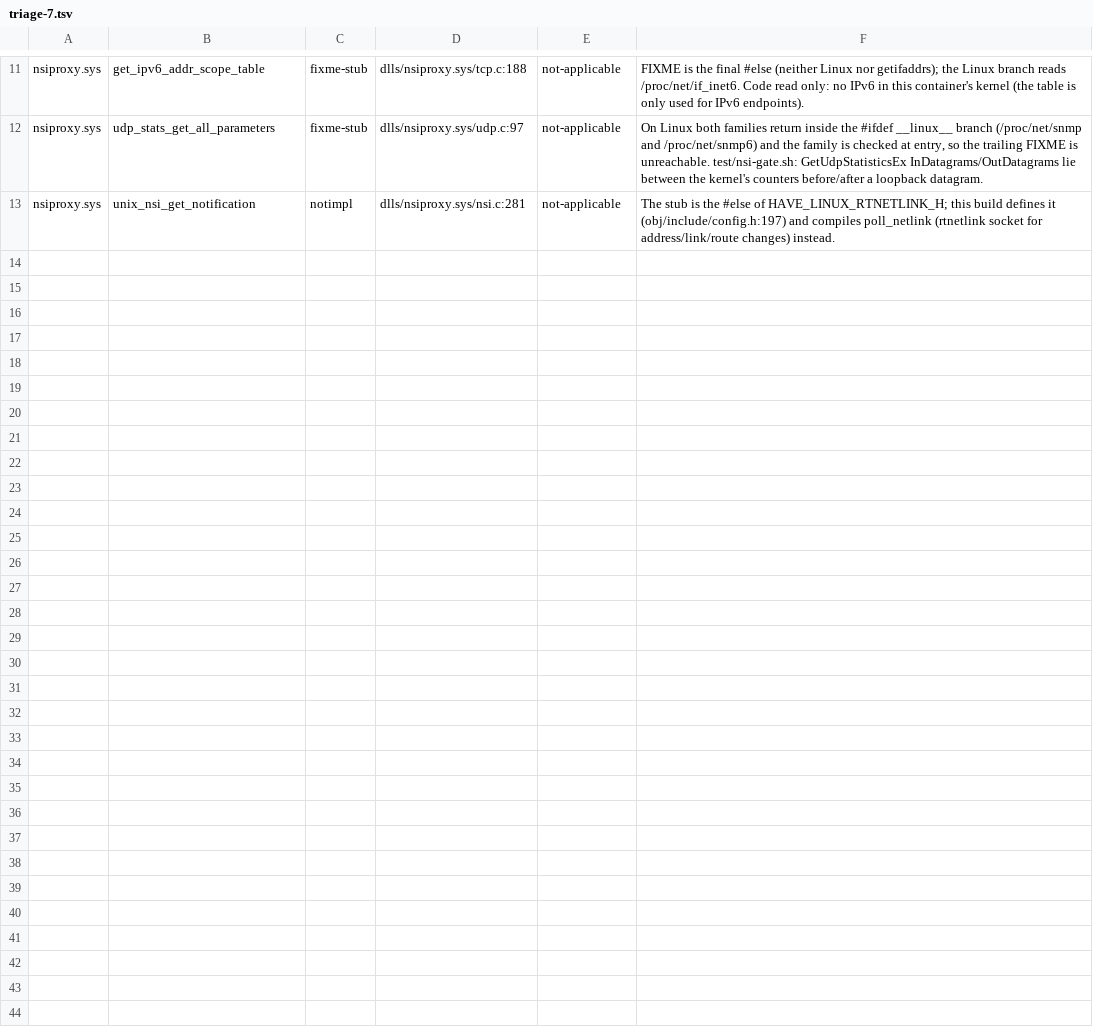
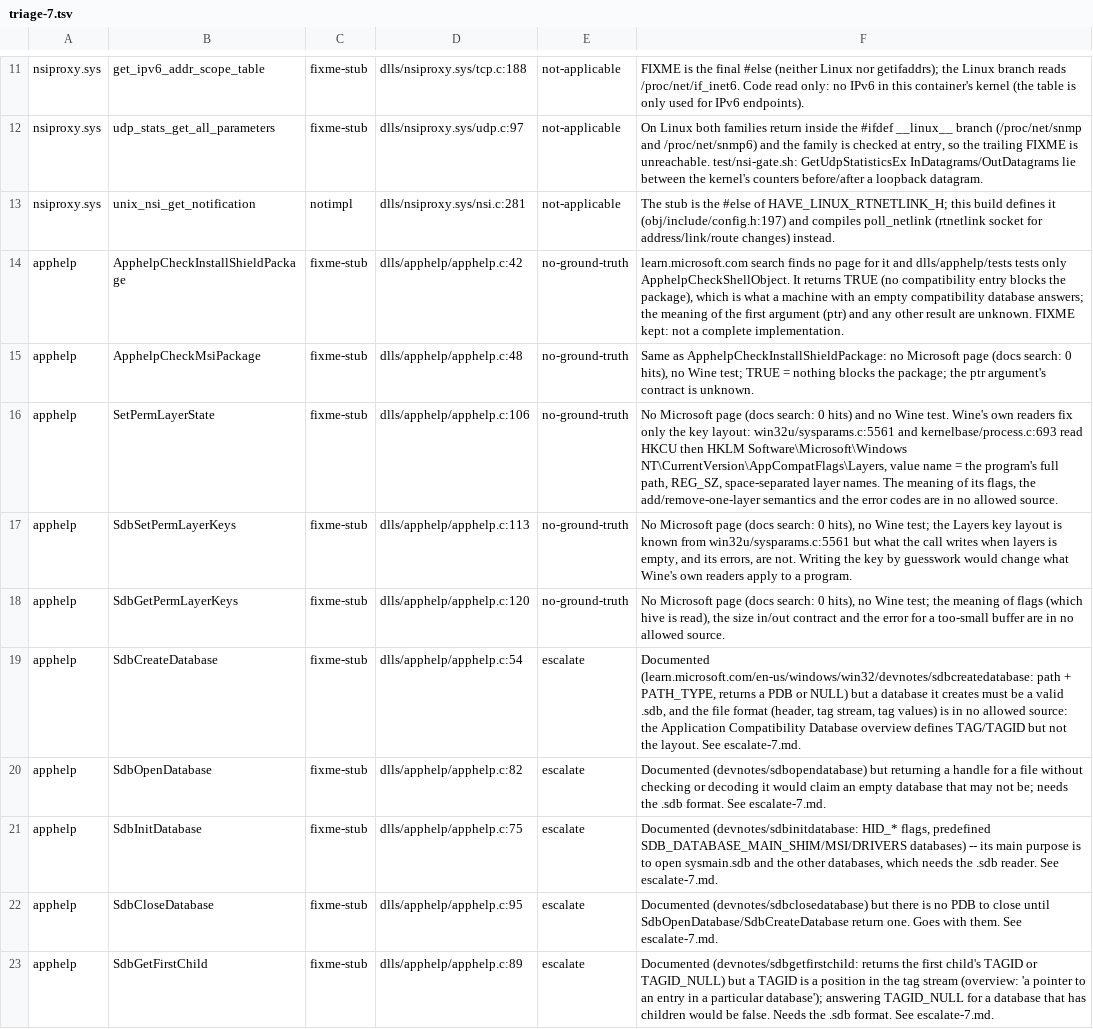
Before and after one commit to Stained-Glass-OS/wine-sg, a TSV file: docs/stubs/triage-7.tsv, drawn as a sheet; only a part is shown, gaps mark what is left out.

```diff
--- a/docs/stubs/triage-7.tsv
+++ b/docs/stubs/triage-7.tsv
@@ -13 +13,11 @@ nsiproxy.sys	udp_stats_get_all_parameters	fixme-stub	dlls/nsiproxy.sys/udp.c:97
 nsiproxy.sys	unix_nsi_get_notification	notimpl	dlls/nsiproxy.sys/nsi.c:281	not-applicable	The stub is the #else of HAVE_LINUX_RTNETLINK_H; this build defines it (obj/include/config.h:197) and compiles poll_netlink (rtnetlink socket for address/link/route changes) instead.
+apphelp	ApphelpCheckInstallShieldPackage	fixme-stub	dlls/apphelp/apphelp.c:42	no-ground-truth	learn.microsoft.com search finds no page for it and dlls/apphelp/tests tests only ApphelpCheckShellObject. It returns TRUE (no compatibility entry blocks the package), which is what a machine with an empty compatibility database answers; the meaning of the first argument (ptr) and any other result are unknown. FIXME kept: not a complete implementation.
+apphelp	ApphelpCheckMsiPackage	fixme-stub	dlls/apphelp/apphelp.c:48	no-ground-truth	Same as ApphelpCheckInstallShieldPackage: no Microsoft page (docs search: 0 hits), no Wine test; TRUE = nothing blocks the package; the ptr argument's contract is unknown.
+apphelp	SetPermLayerState	fixme-stub	dlls/apphelp/apphelp.c:106	no-ground-truth	No Microsoft page (docs search: 0 hits) and no Wine test. Wine's own readers fix only the key layout: win32u/sysparams.c:5561 and kernelbase/process.c:693 read HKCU then HKLM Software\Microsoft\Windows NT\CurrentVersion\AppCompatFlags\Layers, value name = the program's full path, REG_SZ, space-separated layer names. The meaning of its flags, the add/remove-one-layer semantics and the error codes are in no allowed source.
+apphelp	SdbSetPermLayerKeys	fixme-stub	dlls/apphelp/apphelp.c:113	no-ground-truth	No Microsoft page (docs search: 0 hits), no Wine test; the Layers key layout is known from win32u/sysparams.c:5561 but what the call writes when layers is empty, and its errors, are not. Writing the key by guesswork would change what Wine's own readers apply to a program.
+apphelp	SdbGetPermLayerKeys	fixme-stub	dlls/apphelp/apphelp.c:120	no-ground-truth	No Microsoft page (docs search: 0 hits), no Wine test; the meaning of flags (which hive is read), the size in/out contract and the error for a too-small buffer are in no allowed source.
+apphelp	SdbCreateDatabase	fixme-stub	dlls/apphelp/apphelp.c:54	escalate	Documented (learn.microsoft.com/en-us/windows/win32/devnotes/sdbcreatedatabase: path + PATH_TYPE, returns a PDB or NULL) but a database it creates must be a valid .sdb, and the file format (header, tag stream, tag values) is in no allowed source: the Application Compatibility Database overview defines TAG/TAGID but not the layout. See escalate-7.md.
+apphelp	SdbOpenDatabase	fixme-stub	dlls/apphelp/apphelp.c:82	escalate	Documented (devnotes/sdbopendatabase) but returning a handle for a file without checking or decoding it would claim an empty database that may not be; needs the .sdb format. See escalate-7.md.
+apphelp	SdbInitDatabase	fixme-stub	dlls/apphelp/apphelp.c:75	escalate	Documented (devnotes/sdbinitdatabase: HID_* flags, predefined SDB_DATABASE_MAIN_SHIM/MSI/DRIVERS databases) -- its main purpose is to open sysmain.sdb and the other databases, which needs the .sdb reader. See escalate-7.md.
+apphelp	SdbCloseDatabase	fixme-stub	dlls/apphelp/apphelp.c:95	escalate	Documented (devnotes/sdbclosedatabase) but there is no PDB to close until SdbOpenDatabase/SdbCreateDatabase return one. Goes with them. See escalate-7.md.
+apphelp	SdbGetFirstChild	fixme-stub	dlls/apphelp/apphelp.c:89	escalate	Documented (devnotes/sdbgetfirstchild: returns the first child's TAGID or TAGID_NULL) but a TAGID is a position in the tag stream (overview: 'a pointer to an entry in a particular database'); answering TAGID_NULL for a database that has children would be false. Needs the .sdb format. See escalate-7.md.
```
Also changed, not shown: 7 other files.
